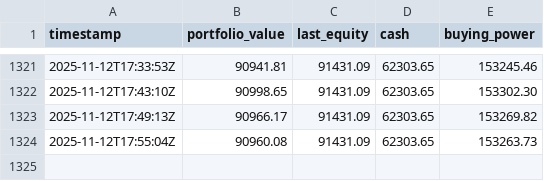
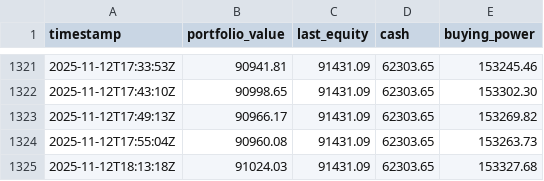
Before and after one commit to deuxfoistrois/trailing, a CSV file: data/equity_history.csv, drawn as a sheet; only a part is shown, gaps mark what is left out; the diff names each change by its address in the sheet, - before the commit and + after, or states it on an @@ line.

```diff
--- a/data/equity_history.csv
+++ b/data/equity_history.csv
+row 1325: 2025-11-12T18:13:18Z | 91024.03 | 91431.09 | 62303.65 | 153327.68
```
Also changed, not shown: data/pos_history.csv, 1 other file.
